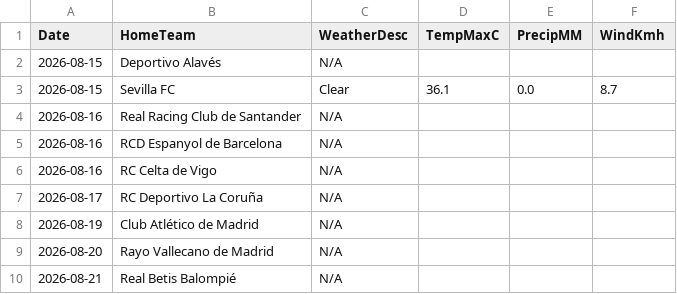
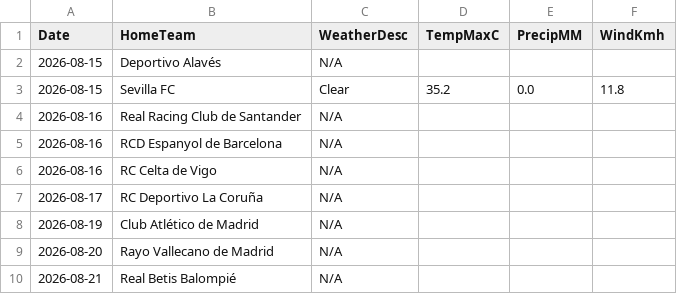
Before and after one commit to gmalbert/la-liga, a CSV file: data_files/raw/match_weather.csv, drawn as a sheet; only a part is shown.

```diff
--- a/data_files/raw/match_weather.csv
+++ b/data_files/raw/match_weather.csv
@@ -2,3 +2,3 @@ Date,HomeTeam,WeatherDesc,TempMaxC,PrecipMM,WindKmh
 2026-08-15,Deportivo Alavés,N/A,,,
-2026-08-15,Sevilla FC,Clear,36.1,0.0,8.7
+2026-08-15,Sevilla FC,Clear,35.2,0.0,11.8
 2026-08-16,Real Racing Club de Santander,N/A,,,
```
Also changed, not shown: data_files/raw/odds.csv, models/poisson_strengths.csv, 3 other files.
